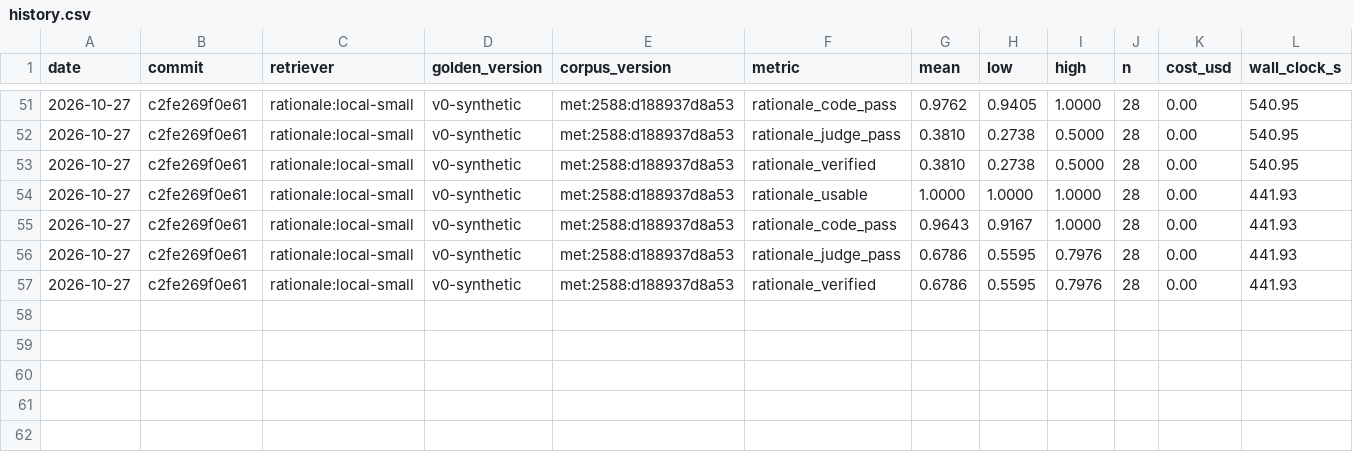
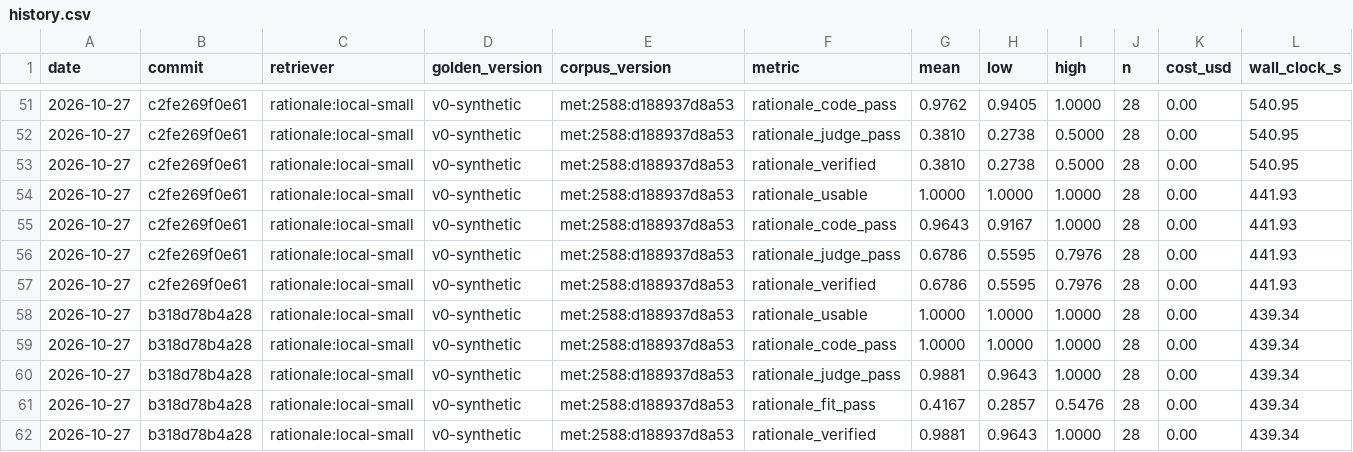
Before and after one commit to sycrus/refdesk, a CSV file: results/history.csv, drawn as a sheet; only a part is shown, gaps mark what is left out; rows hold the shown columns only; the diff names each change by its address in the sheet, - before the commit and + after, or states it on an @@ line.

```diff
--- a/results/history.csv
+++ b/results/history.csv
+row 58: 2026-10-27 | b318d78b4a28 | rationale:local-small | v0-synthetic | met:2588:d188937d8a53 | rationale_usable | 1.0000 | 1.0000 | 1.0000 | 28 | 0.00 | 439.34
+row 59: 2026-10-27 | b318d78b4a28 | rationale:local-small | v0-synthetic | met:2588:d188937d8a53 | rationale_code_pass | 1.0000 | 1.0000 | 1.0000 | 28 | 0.00 | 439.34
+row 60: 2026-10-27 | b318d78b4a28 | rationale:local-small | v0-synthetic | met:2588:d188937d8a53 | rationale_judge_pass | 0.9881 | 0.9643 | 1.0000 | 28 | 0.00 | 439.34
+row 61: 2026-10-27 | b318d78b4a28 | rationale:local-small | v0-synthetic | met:2588:d188937d8a53 | rationale_fit_pass | 0.4167 | 0.2857 | 0.5476 | 28 | 0.00 | 439.34
+row 62: 2026-10-27 | b318d78b4a28 | rationale:local-small | v0-synthetic | met:2588:d188937d8a53 | rationale_verified | 0.9881 | 0.9643 | 1.0000 | 28 | 0.00 | 439.34
```
Also changed, not shown: 1 other file.
